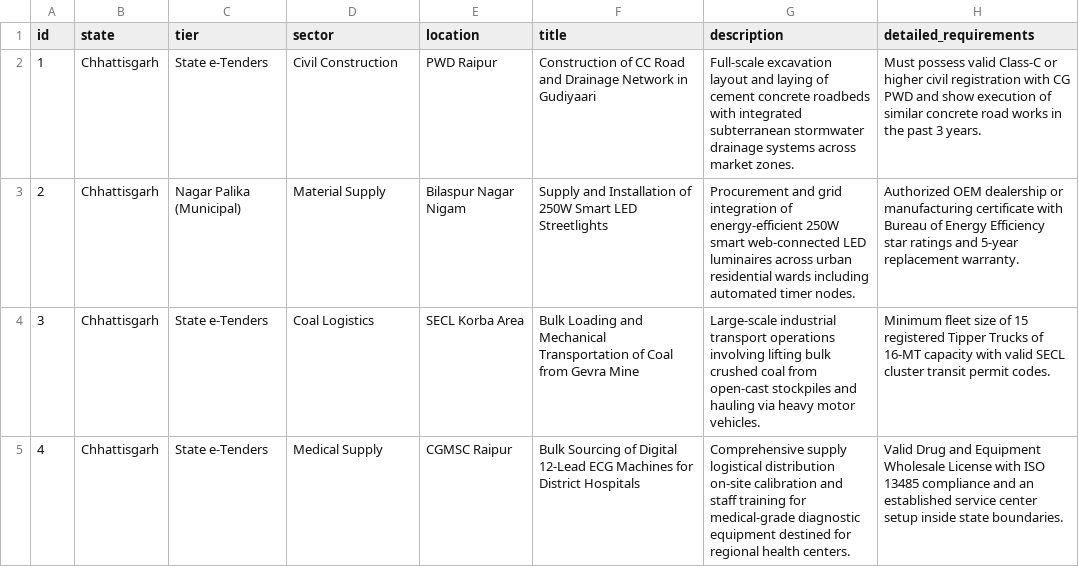
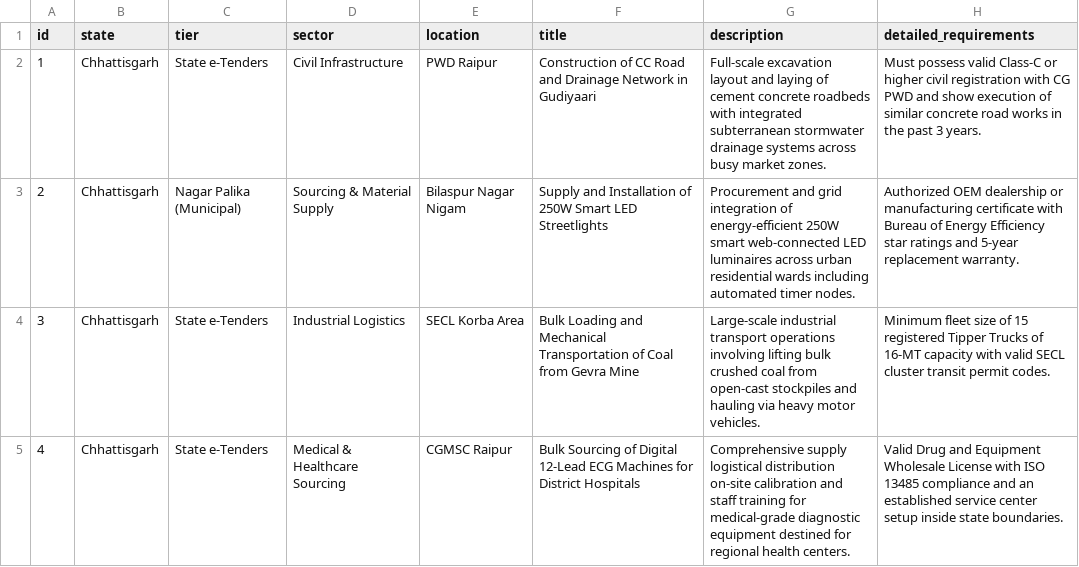
Before and after one commit to akashhs1034/cg_tender_app, a CSV file: master_leads.csv, drawn as a sheet; only a part is shown; the diff covers the shown part only; the diff names each change by its address in the sheet, - before the commit and + after, or states it on an @@ line.

```diff
--- a/master_leads.csv
+++ b/master_leads.csv
-D2 (sector): Civil Construction
+D2 (sector): Civil Infrastructure
-G2 (description): …systems across market zones.
+G2 (description): …systems across busy market zones.
-D3 (sector): Material Supply
+D3 (sector): Sourcing & Material Supply
-D4 (sector): Coal Logistics
+D4 (sector): Industrial Logistics
-D5 (sector): Medical Supply
+D5 (sector): Medical & Healthcare Sourcing
```
Also changed, not shown: 6 added rows, 14 edited cells and row numbers in column A elsewhere in this file, 1 other file.
